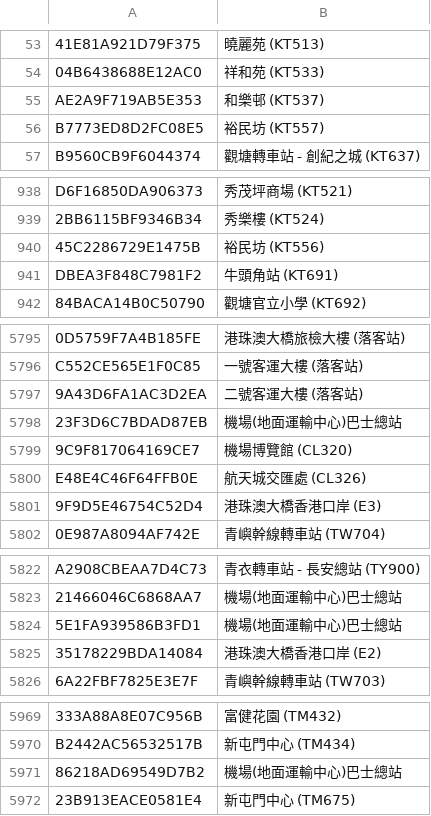
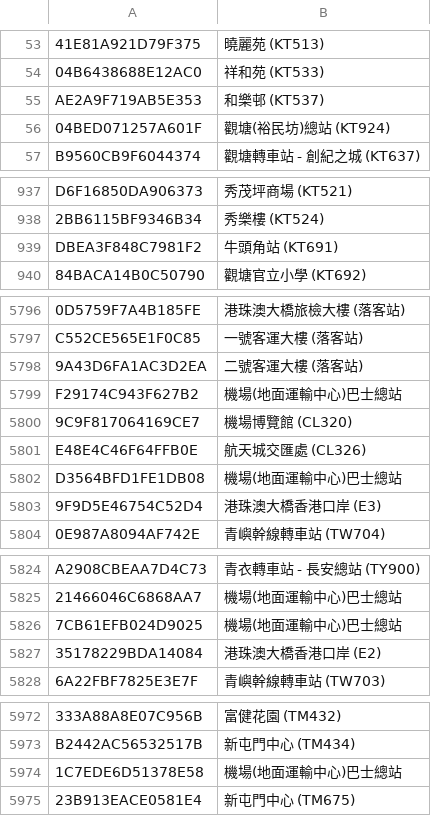
Before and after one commit to emils288/kmb-ctb-data, a CSV file: kmb_stop.csv, drawn as a sheet; only a part is shown, gaps mark what is left out; removed rows and columns are numbered as before the commit, all else as after; the diff covers the shown part only; the diff names each change by its address in the sheet, - before the commit and + after, or states it on an @@ line.

Commit message:
NAS Auto Sync: kmb_stop.csv

```diff
--- a/kmb_stop.csv
+++ b/kmb_stop.csv
-row 56: B7773ED8D2FC08E5 | 裕民坊 (KT557)
+row 56: 04BED071257A601F | 觀塘(裕民坊)總站 (KT924)
-row 940: 45C2286729E1475B | 裕民坊 (KT556)
@@ row 5798 moved to row 6186: 23F3D6C7BDAD87EB @@
@@ row 6459 moved to row 5799: F29174C943F627B2 @@
+row 5802: D3564BFD1FE1DB08 | 機場(地面運輸中心)巴士總站
-row 5824: 5E1FA939586B3FD1 | 機場(地面運輸中心)巴士總站
+row 5826: 7CB61EFB024D9025 | 機場(地面運輸中心)巴士總站
@@ row 5971 moved to row 5936: 86218AD69549D7B2 @@
+row 5974: 1C7EDE6D51378E58 | 機場(地面運輸中心)巴士總站
```
Also changed, not shown: 6 added rows, 2 removed rows, 2 moved rows and 8 edited cells elsewhere in this file.
